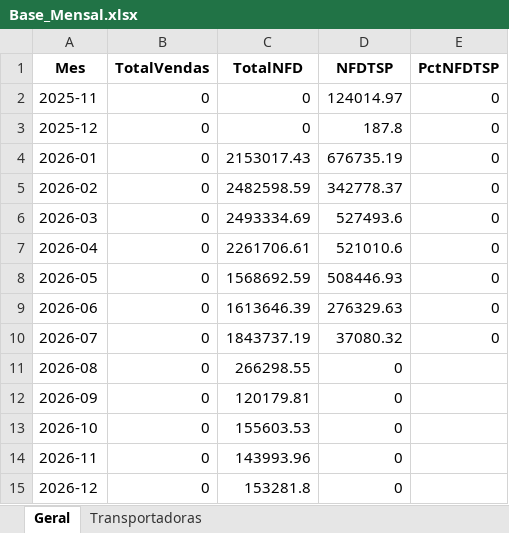
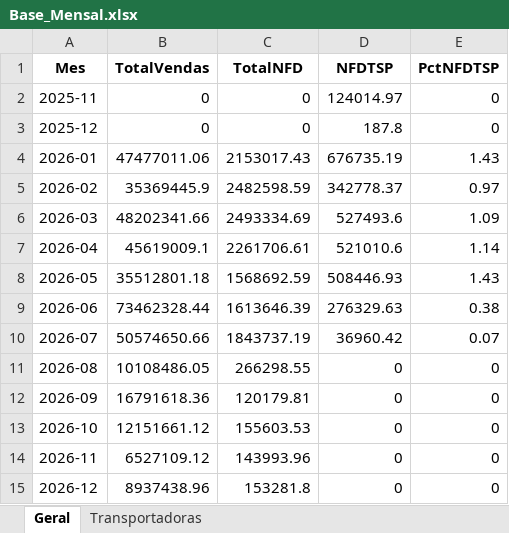
Before and after one commit to Renato-Donadel/monitor-pedidos, an Excel workbook: data/Base_Mensal.xlsx, sheet Geral, drawn as a sheet; values as stored, in another font and other column widths than the file's, no borders; the diff names each change by its address in the sheet, - before the commit and + after, or states it on an @@ line.

```diff
--- a/data/Base_Mensal.xlsx (sheet Geral)
+++ b/data/Base_Mensal.xlsx (sheet Geral)
-B4 (TotalVendas): 0
+B4 (TotalVendas): 47477011.06
-E4 (PctNFDTSP): 0
+E4 (PctNFDTSP): 1.43
-B5 (TotalVendas): 0
+B5 (TotalVendas): 35369445.9
-E5 (PctNFDTSP): 0
+E5 (PctNFDTSP): 0.97
-B6 (TotalVendas): 0
+B6 (TotalVendas): 48202341.66
-E6 (PctNFDTSP): 0
+E6 (PctNFDTSP): 1.09
-B7 (TotalVendas): 0
+B7 (TotalVendas): 45619009.1
-E7 (PctNFDTSP): 0
+E7 (PctNFDTSP): 1.14
-B8 (TotalVendas): 0
+B8 (TotalVendas): 35512801.18
-E8 (PctNFDTSP): 0
+E8 (PctNFDTSP): 1.43
-B9 (TotalVendas): 0
+B9 (TotalVendas): 73462328.44
-E9 (PctNFDTSP): 0
+E9 (PctNFDTSP): 0.38
-B10 (TotalVendas): 0
+B10 (TotalVendas): 50574650.66
-D10 (NFDTSP): 37080.32
+D10 (NFDTSP): 36960.42
-E10 (PctNFDTSP): 0
+E10 (PctNFDTSP): 0.07
-B11 (TotalVendas): 0
+B11 (TotalVendas): 10108486.05
-E11:E15 (PctNFDTSP): (empty)
+E11:E15 (PctNFDTSP): 0
-B12 (TotalVendas): 0
+B12 (TotalVendas): 16791618.36
-B13 (TotalVendas): 0
+B13 (TotalVendas): 12151661.12
-B14 (TotalVendas): 0
+B14 (TotalVendas): 6527109.12
-B15 (TotalVendas): 0
+B15 (TotalVendas): 8937438.96
```
Also changed, not shown: sheet Transportadoras, data/Base_Intelipost_Resumo.xlsx, data/Base_Similaridade_Tarifarios.xlsx, 1 other file.
